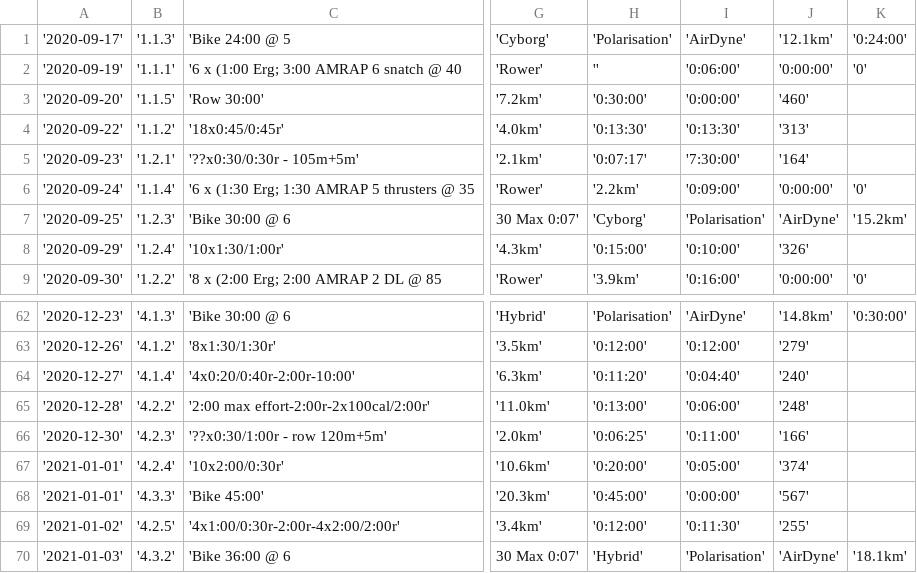
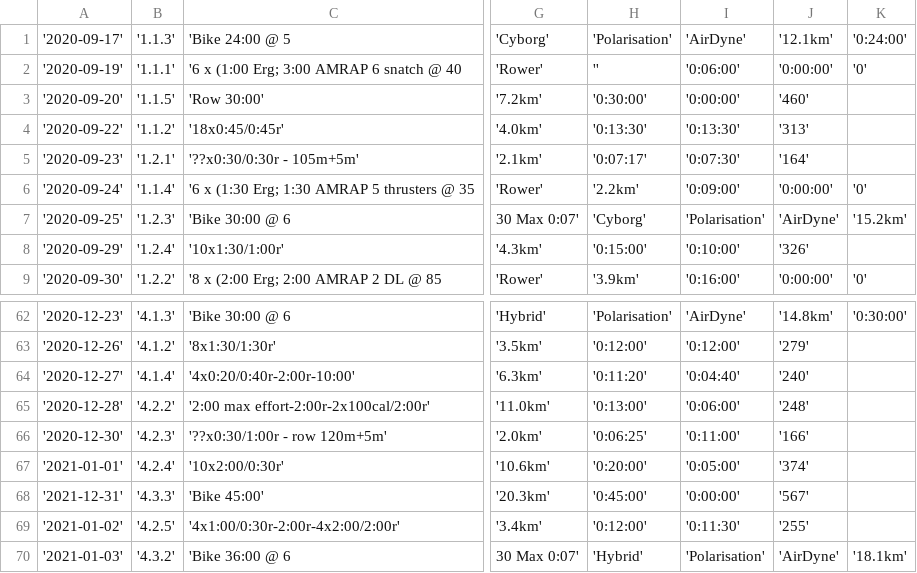
Before and after one commit to angrytongan/angrytongan.github.io, a CSV file: src/routes/recreation/yoe-year2-review/charts/orig.csv, drawn as a sheet; only a part is shown, gaps mark what is left out; the diff names each change by its address in the sheet, - before the commit and + after, or states it on an @@ line.

```diff
--- a/src/routes/recreation/yoe-year2-review/charts/orig.csv
+++ b/src/routes/recreation/yoe-year2-review/charts/orig.csv
-I5: '7:30:00'
+I5: '0:07:30'
-A68: '2021-01-01'
+A68: '2021-12-31'
```
Also changed, not shown: 5 other files.
